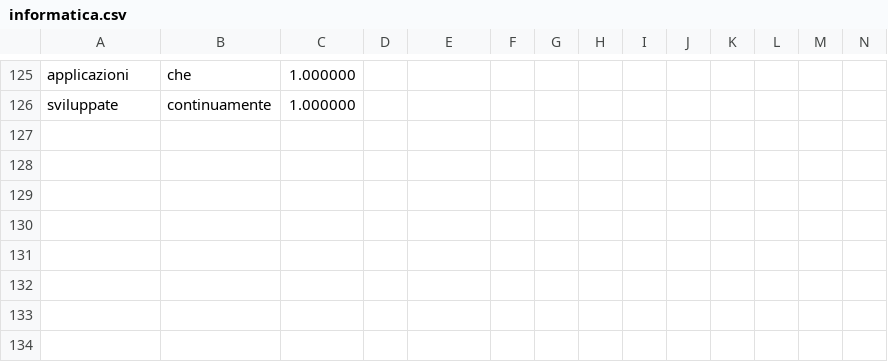
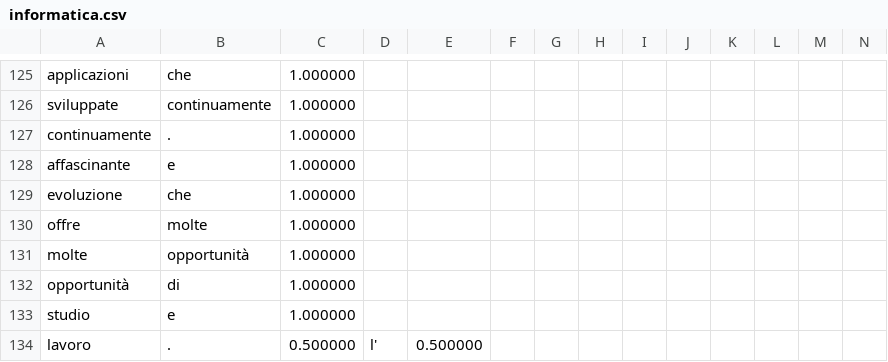
Before and after one commit to CasuFrost/MarkovChainTextMixer, a CSV file: DoubleVersion/OUTPUT/CSV/informatica.csv, drawn as a sheet; only a part is shown, gaps mark what is left out; rows hold the shown columns only; the diff names each change by its address in the sheet, - before the commit and + after, or states it on an @@ line.

```diff
--- a/DoubleVersion/OUTPUT/CSV/informatica.csv
+++ b/DoubleVersion/OUTPUT/CSV/informatica.csv
+row 127: continuamente | . | 1.000000
+row 128: affascinante | e | 1.000000
+row 129: evoluzione | che | 1.000000
+row 130: offre | molte | 1.000000
+row 131: molte | opportunità | 1.000000
+row 132: opportunità | di | 1.000000
+row 133: studio | e | 1.000000
+row 134: lavoro | . | 0.500000 | l' | 0.500000
```
Also changed, not shown: 11 other files.
